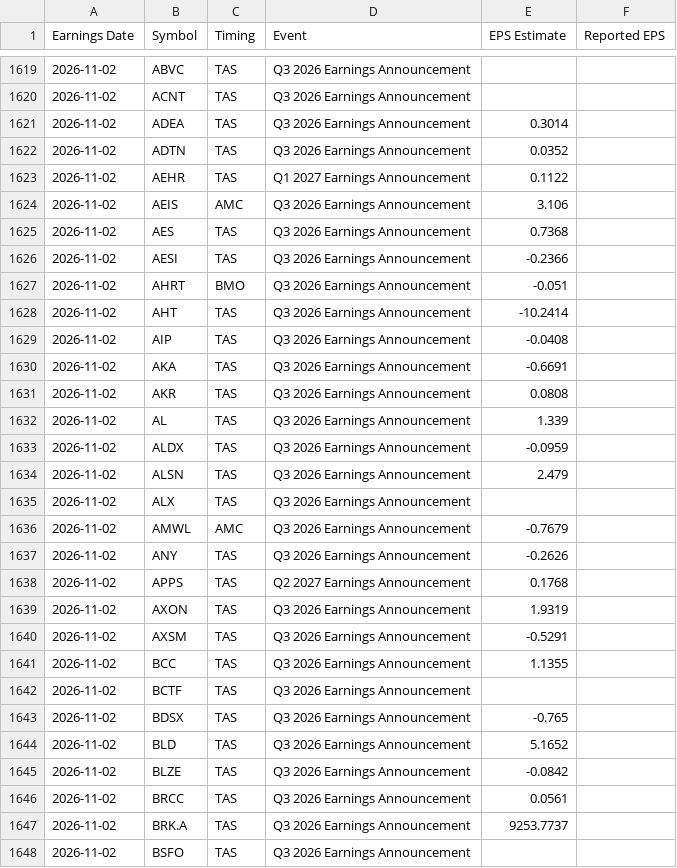
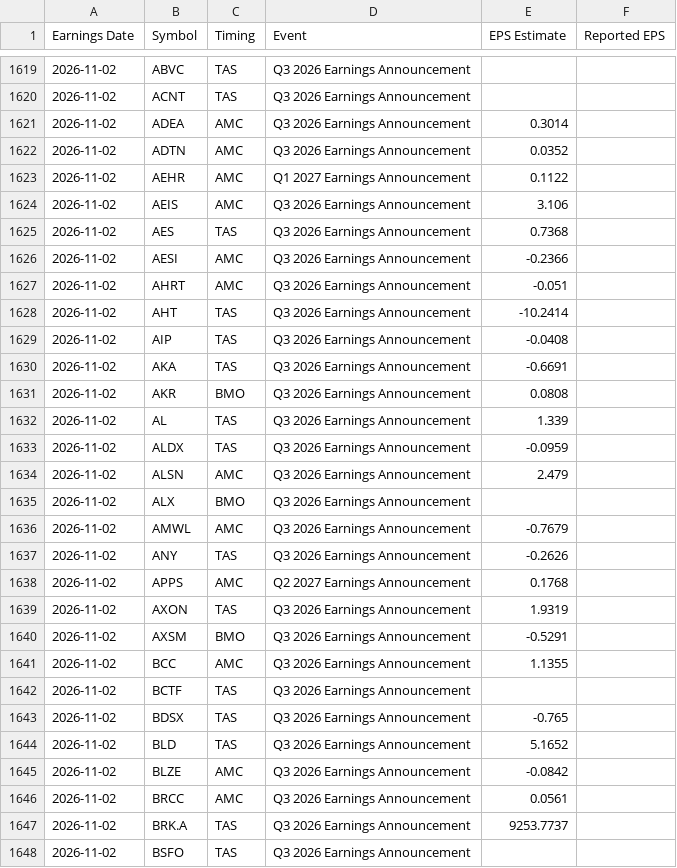
Before and after one commit to neelbarve/closewatchmarket, a CSV file: data/calendar.csv, drawn as a sheet; only a part is shown, gaps mark what is left out; the diff covers the shown part only.

```diff
--- a/data/calendar.csv
+++ b/data/calendar.csv
@@ -1620,9 +1620,9 @@ Earnings Date,Symbol,Timing,Event,EPS Estimate,Reported EPS
 2026-11-02,ACNT,TAS,Q3 2026 Earnings Announcement,,
-2026-11-02,ADEA,TAS,Q3 2026 Earnings Announcement,0.3014,
-2026-11-02,ADTN,TAS,Q3 2026 Earnings Announcement,0.0352,
-2026-11-02,AEHR,TAS,Q1 2027 Earnings Announcement,0.1122,
+2026-11-02,ADEA,AMC,Q3 2026 Earnings Announcement,0.3014,
+2026-11-02,ADTN,AMC,Q3 2026 Earnings Announcement,0.0352,
+2026-11-02,AEHR,AMC,Q1 2027 Earnings Announcement,0.1122,
 2026-11-02,AEIS,AMC,Q3 2026 Earnings Announcement,3.106,
 2026-11-02,AES,TAS,Q3 2026 Earnings Announcement,0.7368,
-2026-11-02,AESI,TAS,Q3 2026 Earnings Announcement,-0.2366,
-2026-11-02,AHRT,BMO,Q3 2026 Earnings Announcement,-0.051,
+2026-11-02,AESI,AMC,Q3 2026 Earnings Announcement,-0.2366,
+2026-11-02,AHRT,AMC,Q3 2026 Earnings Announcement,-0.051,
 2026-11-02,AHT,TAS,Q3 2026 Earnings Announcement,-10.2414,
@@ -1630,13 +1630,13 @@ Earnings Date,Symbol,Timing,Event,EPS Estimate,Reported EPS
 2026-11-02,AKA,TAS,Q3 2026 Earnings Announcement,-0.6691,
-2026-11-02,AKR,TAS,Q3 2026 Earnings Announcement,0.0808,
+2026-11-02,AKR,BMO,Q3 2026 Earnings Announcement,0.0808,
 2026-11-02,AL,TAS,Q3 2026 Earnings Announcement,1.339,
 2026-11-02,ALDX,TAS,Q3 2026 Earnings Announcement,-0.0959,
-2026-11-02,ALSN,TAS,Q3 2026 Earnings Announcement,2.479,
-2026-11-02,ALX,TAS,Q3 2026 Earnings Announcement,,
+2026-11-02,ALSN,AMC,Q3 2026 Earnings Announcement,2.479,
+2026-11-02,ALX,BMO,Q3 2026 Earnings Announcement,,
 2026-11-02,AMWL,AMC,Q3 2026 Earnings Announcement,-0.7679,
 2026-11-02,ANY,TAS,Q3 2026 Earnings Announcement,-0.2626,
-2026-11-02,APPS,TAS,Q2 2027 Earnings Announcement,0.1768,
+2026-11-02,APPS,AMC,Q2 2027 Earnings Announcement,0.1768,
 2026-11-02,AXON,TAS,Q3 2026 Earnings Announcement,1.9319,
-2026-11-02,AXSM,TAS,Q3 2026 Earnings Announcement,-0.5291,
-2026-11-02,BCC,TAS,Q3 2026 Earnings Announcement,1.1355,
+2026-11-02,AXSM,BMO,Q3 2026 Earnings Announcement,-0.5291,
+2026-11-02,BCC,AMC,Q3 2026 Earnings Announcement,1.1355,
 2026-11-02,BCTF,TAS,Q3 2026 Earnings Announcement,,
@@ -1644,4 +1644,4 @@ Earnings Date,Symbol,Timing,Event,EPS Estimate,Reported EPS
 2026-11-02,BLD,TAS,Q3 2026 Earnings Announcement,5.1652,
-2026-11-02,BLZE,TAS,Q3 2026 Earnings Announcement,-0.0842,
-2026-11-02,BRCC,TAS,Q3 2026 Earnings Announcement,0.0561,
+2026-11-02,BLZE,AMC,Q3 2026 Earnings Announcement,-0.0842,
+2026-11-02,BRCC,AMC,Q3 2026 Earnings Announcement,0.0561,
 2026-11-02,BRK.A,TAS,Q3 2026 Earnings Announcement,9253.7737,
```
Also changed, not shown: 115 edited cells elsewhere in this file, output/earnings_oct_nov_2026.csv, output/earnings_oct_nov_2026_holdings.csv.
